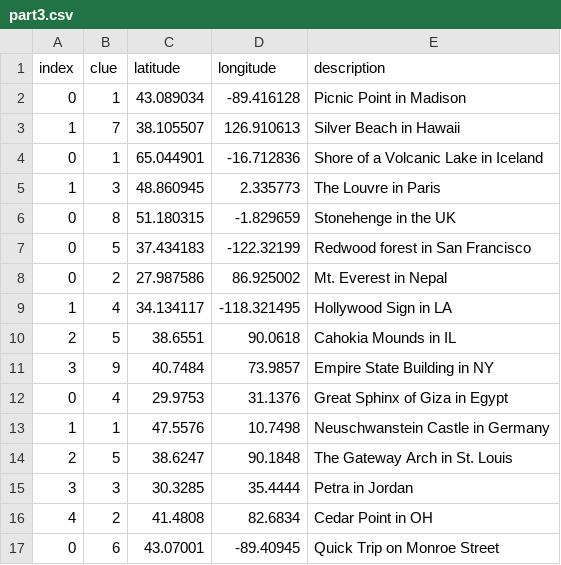
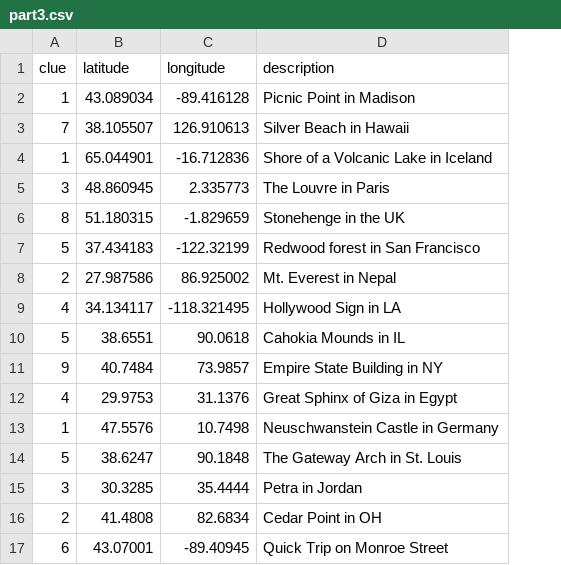
Before and after one commit to cs320-wisc/s22, a CSV file: p3/part3.csv, drawn as a sheet; the diff names each change by its address in the sheet, - before the commit and + after, or states it on an @@ line.

```diff
--- a/p3/part3.csv
+++ b/p3/part3.csv
-column A (index), rows 2-17: 0 | 1 | 0 | 1 | 0 | 0 | 0 | 1 | 2 | 3 | 0 | 1 | 2 | 3 | 4 | 0
```
Also changed, not shown: 2 other files.
